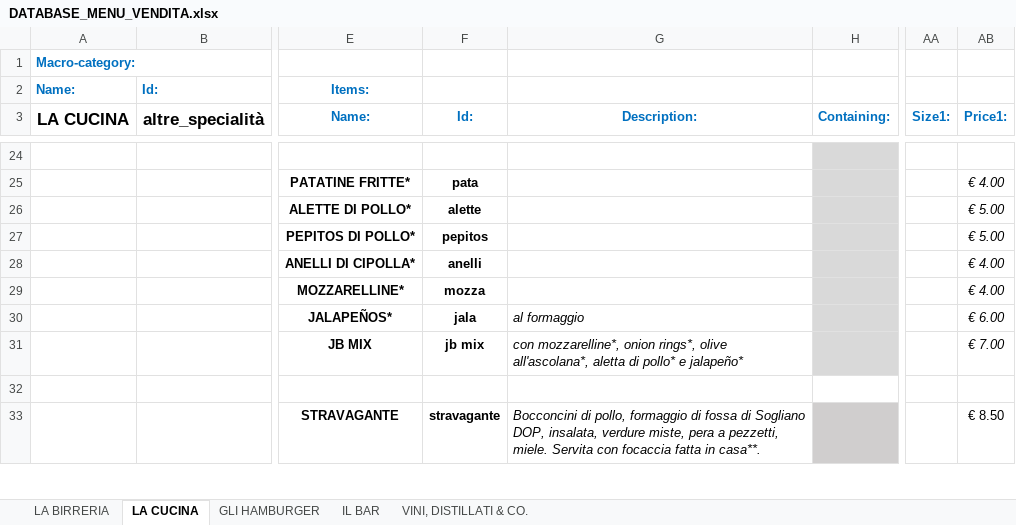
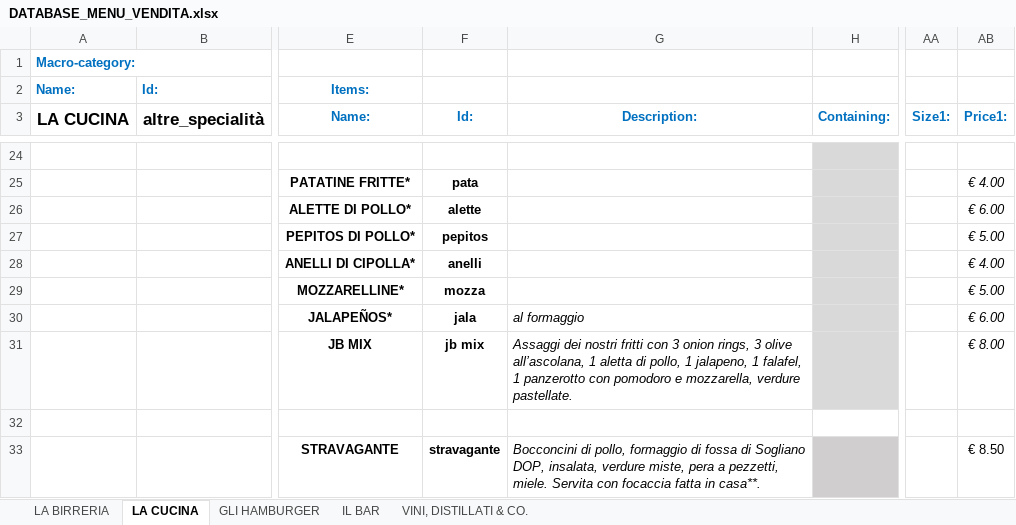
Before and after one commit to jb-pub/menu, an Excel workbook: excel/DATABASE_MENU_VENDITA.xlsx, sheet LA CUCINA, drawn as a sheet; only a part is shown, gaps mark what is left out; values as stored, in another font and other column widths than the file's, no borders; the diff covers the shown part only; the diff names each change by its address in the sheet, - before the commit and + after, or states it on an @@ line.

```diff
--- a/excel/DATABASE_MENU_VENDITA.xlsx (sheet LA CUCINA)
+++ b/excel/DATABASE_MENU_VENDITA.xlsx (sheet LA CUCINA)
-AB26 (Price1:): € 5.00
+AB26 (Price1:): € 6.00
-AB29 (Price1:): € 4.00
+AB29 (Price1:): € 5.00
-G31 (Description:): con mozzarelline*, onion rings*, olive all'ascolana*, aletta di pollo* e jalapeño*
+G31 (Description:): Assaggi dei nostri fritti con 3 onion rings, 3 olive all’ascolana, 1 aletta di pollo, 1 jalapeno, 1 falafel, 1 panzerotto con pomodoro e mozzarella, verdure pastellate.
-AB31 (Price1:): € 7.00
+AB31 (Price1:): € 8.00
```
Also changed, not shown: 14 edited cells elsewhere in this sheet, sheet GLI HAMBURGER, 1 other file.
